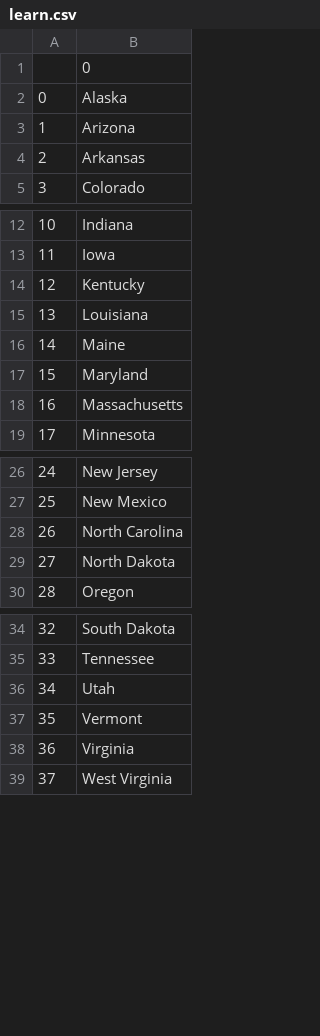
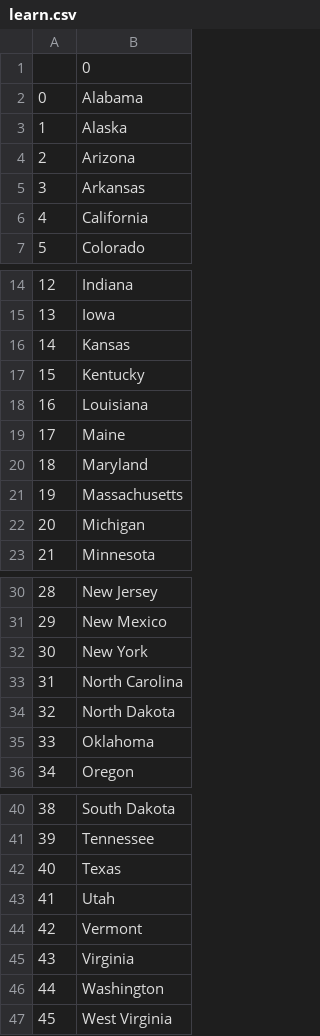
Before and after one commit to leonordaluma/100DaysofCode, a CSV file: US states game/learn.csv, drawn as a sheet; only a part is shown, gaps mark what is left out; addresses are those after the commit; the diff names each change by its address in the sheet, - before the commit and + after, or states it on an @@ line.

Commit message:
list comprehension - US states game

```diff
--- a/US states game/learn.csv
+++ b/US states game/learn.csv
+row 2: 0 | Alabama
@@ column A renumbered from row 3 down @@
+row 6: 4 | California
+row 16: 14 | Kansas
+row 22: 20 | Michigan
+row 32: 30 | New York
+row 35: 33 | Oklahoma
+row 42: 40 | Texas
+row 46: 44 | Washington
```
Also changed, not shown: 1 other file.
